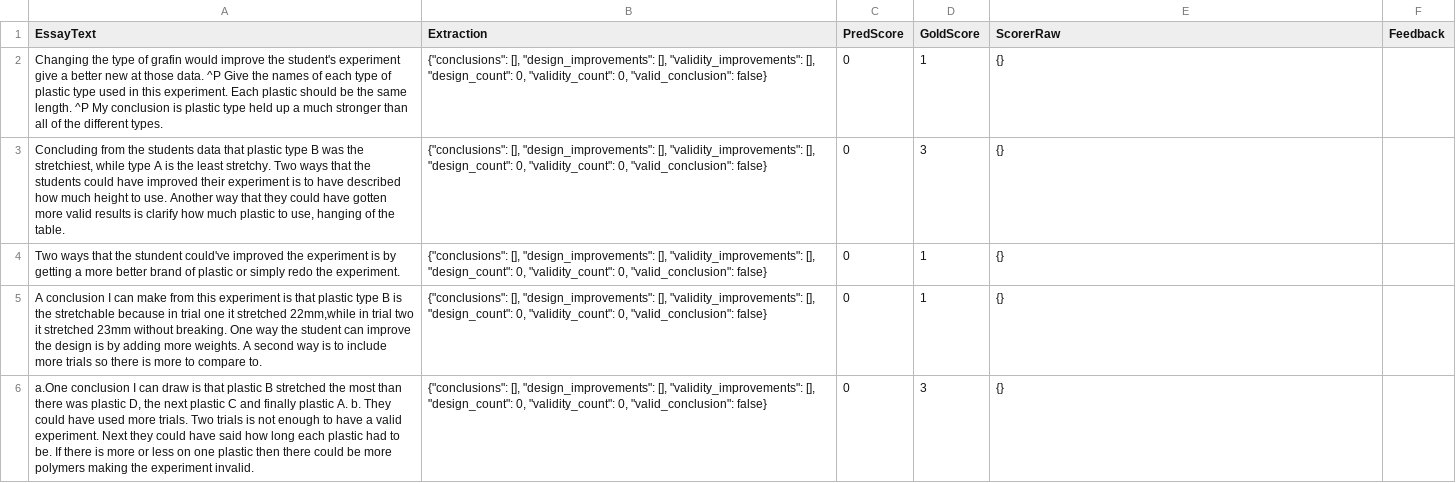
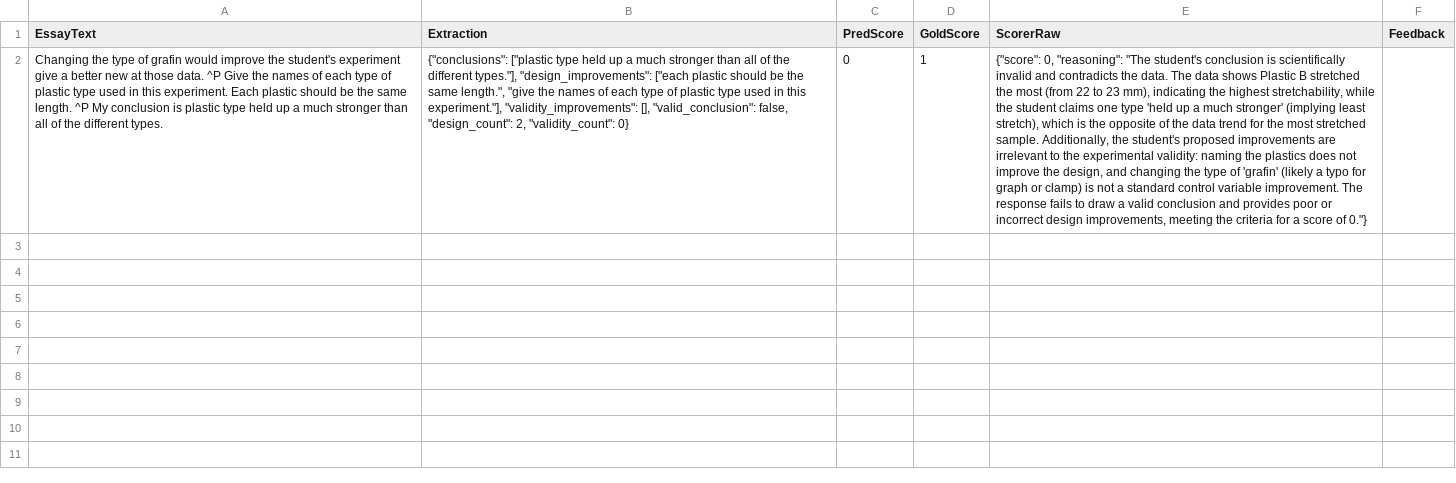
Before and after one commit to HCMUSMaster/score-the-code, a CSV file: AutoSCORE/outputs/ASAP-SAS/Qwen-Qwen3.5-9B_Set2.csv, drawn as a sheet; the diff names each change by its address in the sheet, - before the commit and + after, or states it on an @@ line.

Commit message:
no reasoning for fast speed

```diff
--- a/AutoSCORE/outputs/ASAP-SAS/Qwen-Qwen3.5-9B_Set2.csv
+++ b/AutoSCORE/outputs/ASAP-SAS/Qwen-Qwen3.5-9B_Set2.csv
-B2 (Extraction): {"conclusions": [], "design_improvements": [], "validity_improvements": [], "design_count": 0, "validity_count": 0, "valid_conclusion": false}
+B2 (Extraction): {"conclusions": ["plastic type held up a much stronger than all of the different types."], "design_improvements": ["each plastic should be the same length.", "give the names of each type of plastic type used in this experiment."], "validity_improvements": [], "valid_conclusion": false, "design_count": 2, "validity_count": 0}
-E2 (ScorerRaw): {}
+E2 (ScorerRaw): {"score": 0, "reasoning": "The student's conclusion is scientifically invalid and contradicts the data. The data shows Plastic B stretched the most (from 22 to 23 mm), indicating the highest stretchability, while the student claims one type 'held up a much stronger' (implying least stretch), which is the opposite of the data trend for the most stretched sample. Additionally, the student's proposed improvements are irrelevant to the experimental validity: naming the plastics does not improve the design, and changing the type of 'grafin' (likely a typo for graph or clamp) is not a standard control variable improvement. The response fails to draw a valid conclusion and provides poor or incorrect design improvements, meeting the criteria for a score of 0."}
-row 3: Concluding from the students data that plastic type B was the stretchiest, while type A is the least stretchy. Two ways that the students could have improved their experiment is to have described how much height to use. Another way that they could have gotten more valid results is clarify how much plastic to use, hanging of the table. | {"conclusions": [], "design_improvements": [], "validity_improvements": [], "design_count": 0, "validity_count": 0, "valid_conclusion": false} | 0 | 3 | {}
-row 4: Two ways that the stundent could've improved the experiment is by getting a more better brand of plastic or simply redo the experiment. | {"conclusions": [], "design_improvements": [], "validity_improvements": [], "design_count": 0, "validity_count": 0, "valid_conclusion": false} | 0 | 1 | {}
-row 5: A conclusion I can make from this experiment is that plastic type B is the stretchable because in trial one it stretched 22mm,while in trial two it stretched 23mm without breaking. One way the student can improve the design is by adding more weights. A second way is to include more trials so there is more to compare to. | {"conclusions": [], "design_improvements": [], "validity_improvements": [], "design_count": 0, "validity_count": 0, "valid_conclusion": false} | 0 | 1 | {}
-row 6: a.One conclusion I can draw is that plastic B stretched the most than there was plastic D, the next plastic C and finally plastic A. b. They could have used more trials. Two trials is not enough to have a valid experiment. Next they could have said how long each plastic had to be. If there is more or less on one plastic then there could be more polymers making the experiment invalid. | {"conclusions": [], "design_improvements": [], "validity_improvements": [], "design_count": 0, "validity_count": 0, "valid_conclusion": false} | 0 | 3 | {}
```
Also changed, not shown: 2 other files.
